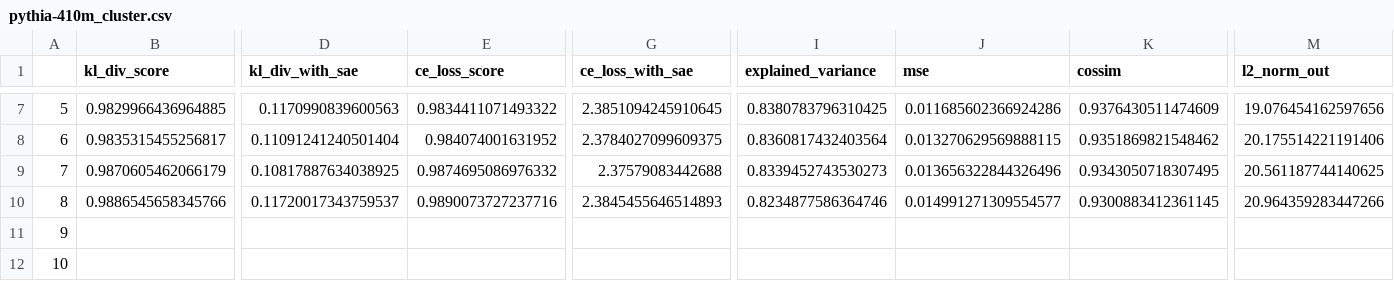
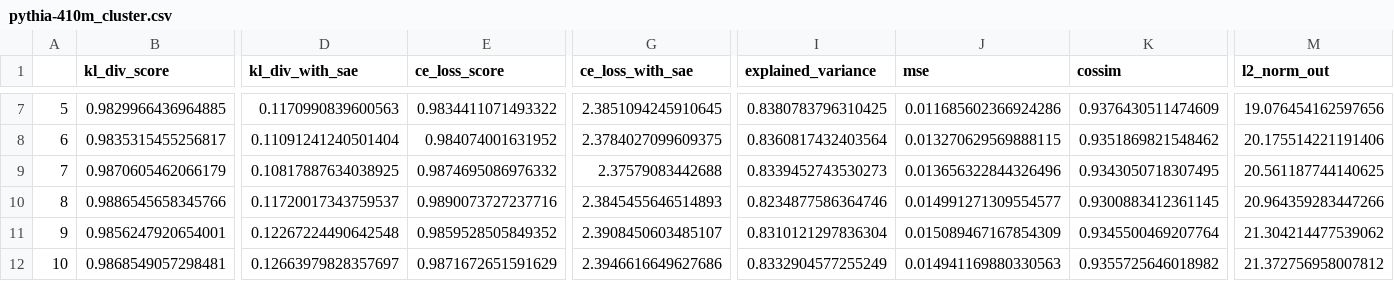
Before and after one commit to ghidav/group-sae, a CSV file: eval_sequential/pythia-410m_cluster.csv, drawn as a sheet; only a part is shown, gaps mark what is left out; the diff covers the shown part only; the diff names each change by its address in the sheet, - before the commit and + after, or states it on an @@ line.

Commit message:
Updated results

```diff
--- a/eval_sequential/pythia-410m_cluster.csv
+++ b/eval_sequential/pythia-410m_cluster.csv
-B11 (kl_div_score): (empty)
+B11 (kl_div_score): 0.9856247920654001
-D11 (kl_div_with_sae): (empty)
+D11 (kl_div_with_sae): 0.12267224490642548
-E11 (ce_loss_score): (empty)
+E11 (ce_loss_score): 0.9859528505849352
-G11 (ce_loss_with_sae): (empty)
+G11 (ce_loss_with_sae): 2.3908450603485107
-I11 (explained_variance): (empty)
+I11 (explained_variance): 0.8310121297836304
-J11 (mse): (empty)
+J11 (mse): 0.015089467167854309
-K11 (cossim): (empty)
+K11 (cossim): 0.9345500469207764
-M11 (l2_norm_out): (empty)
+M11 (l2_norm_out): 21.304214477539062
-B12 (kl_div_score): (empty)
+B12 (kl_div_score): 0.9868549057298481
-D12 (kl_div_with_sae): (empty)
+D12 (kl_div_with_sae): 0.12663979828357697
-E12 (ce_loss_score): (empty)
+E12 (ce_loss_score): 0.9871672651591629
-G12 (ce_loss_with_sae): (empty)
+G12 (ce_loss_with_sae): 2.3946616649627686
-I12 (explained_variance): (empty)
+I12 (explained_variance): 0.8332904577255249
-J12 (mse): (empty)
+J12 (mse): 0.014941169880330563
-K12 (cossim): (empty)
+K12 (cossim): 0.9355725646018982
-M12 (l2_norm_out): (empty)
+M12 (l2_norm_out): 21.372756958007812
```
Also changed, not shown: 20 edited cells elsewhere in this file.
